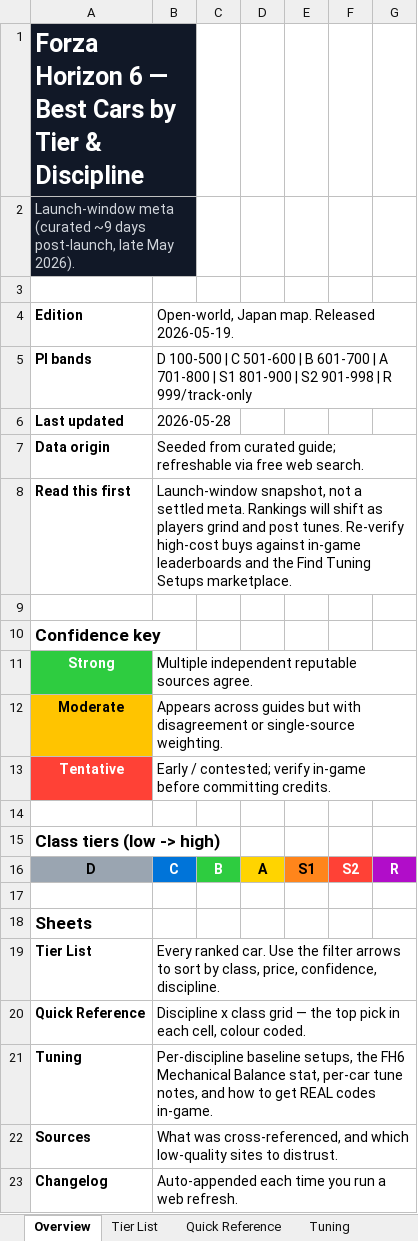
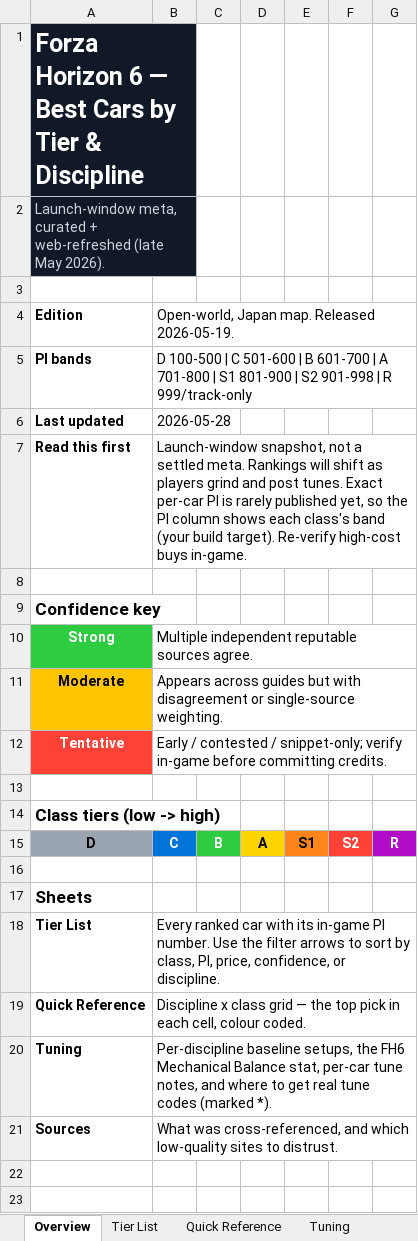
Before and after one commit to adolphin8/fh6-tier-list, an Excel workbook: output/FH6_Tier_List.xlsx, sheet Overview, drawn as a sheet; values as stored, in another font and other column widths than the file's, no borders; removed rows and columns are numbered as before the commit, all else as after; the diff names each change by its address in the sheet, - before the commit and + after, or states it on an @@ line.

```diff
--- a/output/FH6_Tier_List.xlsx (sheet Overview)
+++ b/output/FH6_Tier_List.xlsx (sheet Overview)
-A2: Launch-window meta (curated ~9 days post-launch, late May 2026).
+A2: Launch-window meta, curated + web-refreshed (late May 2026).
-row 7: Data origin | Seeded from curated guide; refreshable via free web search.
-B7: …post tunes. Re-verify high-cost buys against in-game leaderboards and the Find Tuning Setups marketplace.
+B7: …post tunes. Exact per-car PI is rarely published yet, so the PI column shows each class's band (your build target). Re-verify high-cost buys in-game.
-B12: Early / contested; verify in-game…
+B12: Early / contested / snippet-only; verify in-game…
-B18: Every ranked car. Use the filter arrows to sort by class, price, confidence, discipline.
+B18: Every ranked car with its in-game PI number. Use the filter arrows to sort by class, PI, price, confidence, or discipline.
-B20: …notes, and how to get REAL codes in-game.
+B20: …notes, and where to get real tune codes (marked *).
-row 23: Changelog | Auto-appended each time you run a web refresh.
```
Also changed, not shown: sheet Tier List, sheet Tuning, sheet Quick Reference, sheet Sources, other sheet tabs, 7 other files.
